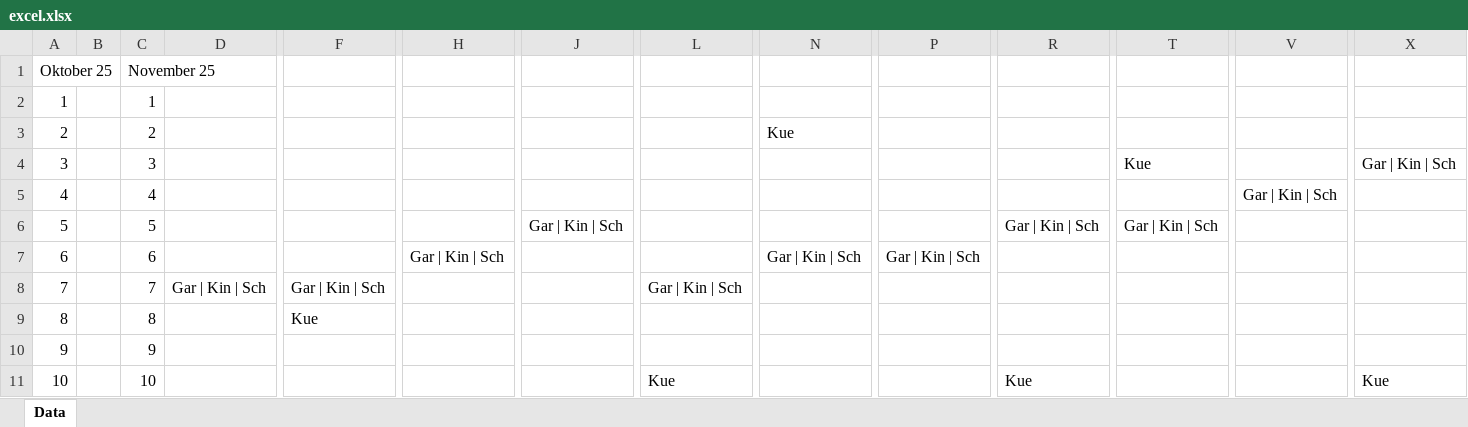
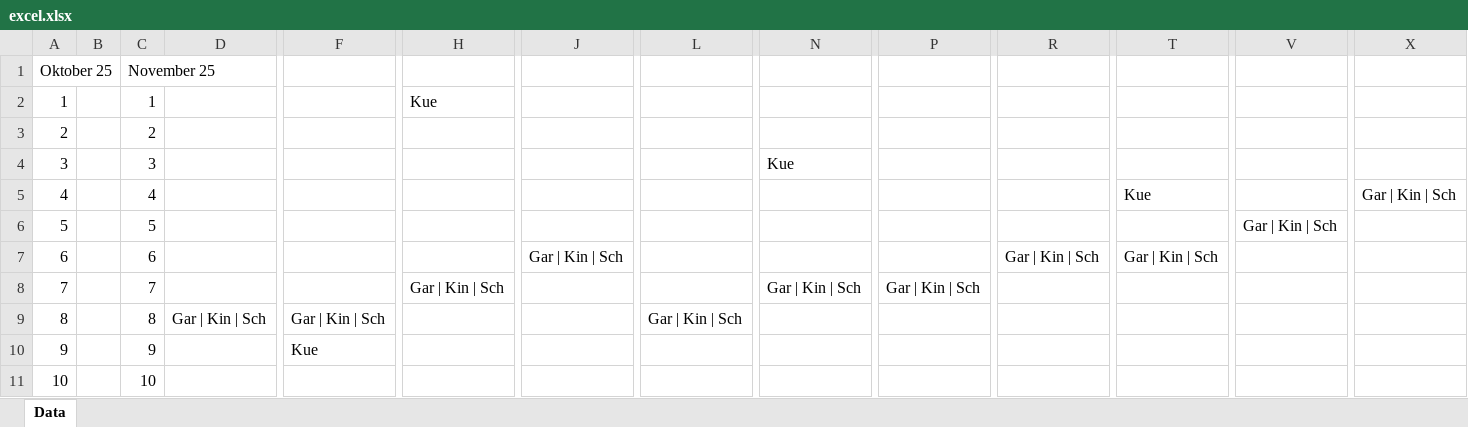
Before and after one commit to faruktus/trashmaster, an Excel workbook: excel.xlsx, sheet Data, drawn as a sheet; only a part is shown, gaps mark what is left out; values as stored, in another font and other column widths than the file's, no borders; the diff covers the shown part only; the diff names each change by its address in the sheet, - before the commit and + after, or states it on an @@ line.

```diff
--- a/excel.xlsx (sheet Data)
+++ b/excel.xlsx (sheet Data)
-H2: (empty)
+H2: Kue
-N3: Kue
+N3: (empty)
-N4: (empty)
+N4: Kue
-T4: Kue
+T4: (empty)
-X4: Gar | Kin | Sch
+X4: (empty)
-T5: (empty)
+T5: Kue
-V5: Gar | Kin | Sch
+V5: (empty)
-X5: (empty)
+X5: Gar | Kin | Sch
-J6: Gar | Kin | Sch
+J6: (empty)
-R6: Gar | Kin | Sch
+R6: (empty)
-T6: Gar | Kin | Sch
+T6: (empty)
-V6: (empty)
+V6: Gar | Kin | Sch
-H7: Gar | Kin | Sch
+H7: (empty)
-J7: (empty)
+J7: Gar | Kin | Sch
-N7: Gar | Kin | Sch
+N7: (empty)
-P7: Gar | Kin | Sch
+P7: (empty)
-R7: (empty)
+R7: Gar | Kin | Sch
-T7: (empty)
+T7: Gar | Kin | Sch
-D8: Gar | Kin | Sch
+D8: (empty)
-F8: Gar | Kin | Sch
+F8: (empty)
-H8: (empty)
+H8: Gar | Kin | Sch
-L8: Gar | Kin | Sch
+L8: (empty)
-N8: (empty)
+N8: Gar | Kin | Sch
-P8: (empty)
+P8: Gar | Kin | Sch
-D9: (empty)
+D9: Gar | Kin | Sch
-F9: Kue
+F9: Gar | Kin | Sch
-L9: (empty)
+L9: Gar | Kin | Sch
-F10: (empty)
+F10: Kue
-L11: Kue
+L11: (empty)
-R11: Kue
+R11: (empty)
-X11: Kue
+X11: (empty)
```
Also changed, not shown: 39 edited cells elsewhere in this sheet, 6 other files.
